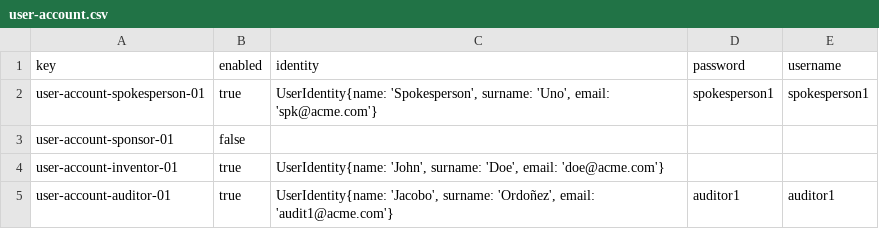
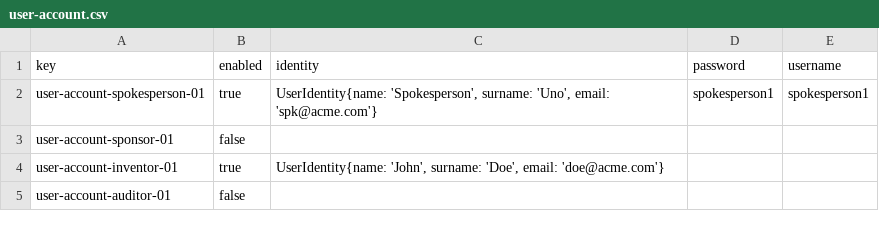
Before and after one commit to G058-DP2/Acme-Starters-C, a CSV file: src/main/resources/WEB-INF/data/errata/batch-01/user-account.csv, drawn as a sheet.

Commit message:
feat: Modify errata data

```diff
--- a/src/main/resources/WEB-INF/data/errata/batch-01/user-account.csv
+++ b/src/main/resources/WEB-INF/data/errata/batch-01/user-account.csv
@@ -4,2 +4,2 @@ user-account-sponsor-01,false,,,
 user-account-inventor-01,true,"UserIdentity{name: 'John', surname: 'Doe', email: 'doe@acme.com'}",,
-user-account-auditor-01,true,"UserIdentity{name: 'Jacobo', surname: 'Ordoñez', email: 'audit1@acme.com'}",auditor1,auditor1
+user-account-auditor-01,false,,,
```
Also changed, not shown: 2 other files.
